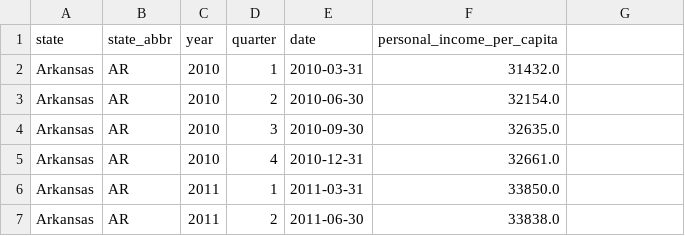
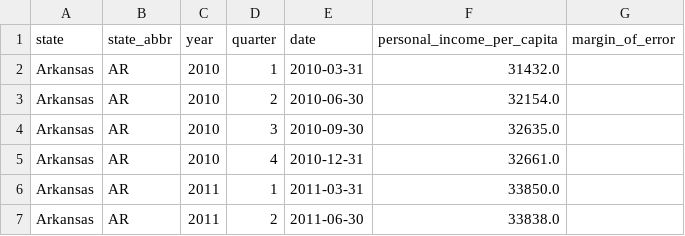
Before and after one commit to SamsonBui/state-macroeconomic-panel, a CSV file: cleaned_output/personal_income_per_capita_by_state.csv, drawn as a sheet; only a part is shown; the diff names each change by its address in the sheet, - before the commit and + after, or states it on an @@ line.

Commit message:
Add files via upload
Extend build_state_datasets.py to include margin_of_error on all cleaned
output files.

- Homeownership: Census HVS Table 3 published MOE (percentage points)
- Unemployment (monthly): BLS lanrderr.xlsx 90% CI half-width, scaled to
  each month's rate; quarterly MOE is the mean of three monthly MOEs
- Real GDP and personal income per capita: margin_of_error column present
  but blank (BEA does not publish sampling MOE for these series)

Regenerate output/ and cleaned_output/ CSVs. Update docs/README.md with
MOE sources, formulas, and column schema. Rename references from
build_state_datasets_v1.py to build_state_datasets.py.

```diff
--- a/cleaned_output/personal_income_per_capita_by_state.csv
+++ b/cleaned_output/personal_income_per_capita_by_state.csv
-G1: (empty)
+G1: margin_of_error
```
Also changed, not shown: cleaned_output/real_gdp_per_capita_by_state.csv, cleaned_output/source_notes.csv, 4 other files.
